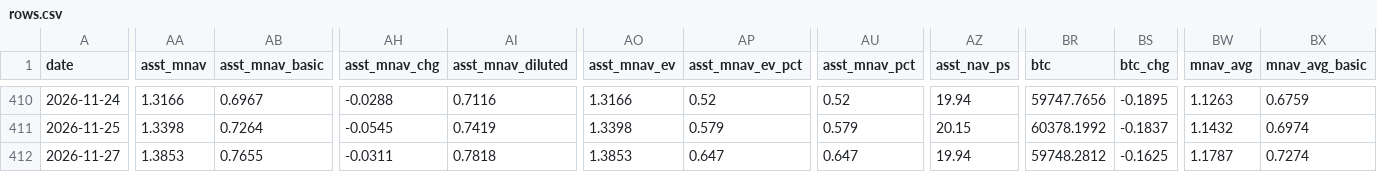
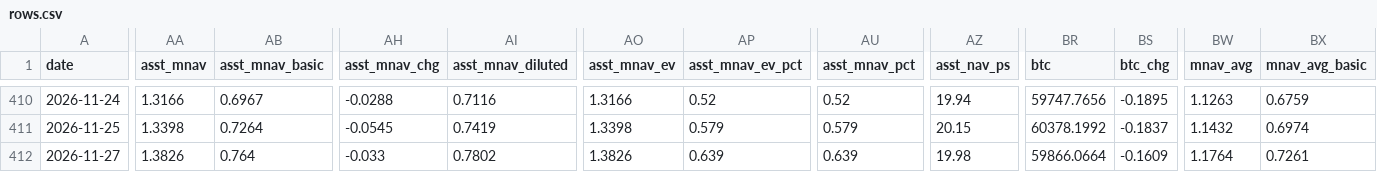
Before and after one commit to bobbyfarrell20/btc-treasury-dashboard, a CSV file: data/rows.csv, drawn as a sheet; only a part is shown, gaps mark what is left out; the diff covers the shown part only; the diff names each change by its address in the sheet, - before the commit and + after, or states it on an @@ line.

```diff
--- a/data/rows.csv
+++ b/data/rows.csv
-AA412 (asst_mnav): 1.3853
+AA412 (asst_mnav): 1.3826
-AB412 (asst_mnav_basic): 0.7655
+AB412 (asst_mnav_basic): 0.764
-AH412 (asst_mnav_chg): -0.0311
+AH412 (asst_mnav_chg): -0.033
-AI412 (asst_mnav_diluted): 0.7818
+AI412 (asst_mnav_diluted): 0.7802
-AO412 (asst_mnav_ev): 1.3853
+AO412 (asst_mnav_ev): 1.3826
-AP412 (asst_mnav_ev_pct): 0.647
+AP412 (asst_mnav_ev_pct): 0.639
-AU412 (asst_mnav_pct): 0.647
+AU412 (asst_mnav_pct): 0.639
-AZ412 (asst_nav_ps): 19.94
+AZ412 (asst_nav_ps): 19.98
-BR412 (btc): 59748.2812
+BR412 (btc): 59866.0664
-BS412 (btc_chg): -0.1625
+BS412 (btc_chg): -0.1609
-BW412 (mnav_avg): 1.1787
+BW412 (mnav_avg): 1.1764
-BX412 (mnav_avg_basic): 0.7274
+BX412 (mnav_avg_basic): 0.7261
```
Also changed, not shown: 23 edited cells elsewhere in this file, 7 other files.
